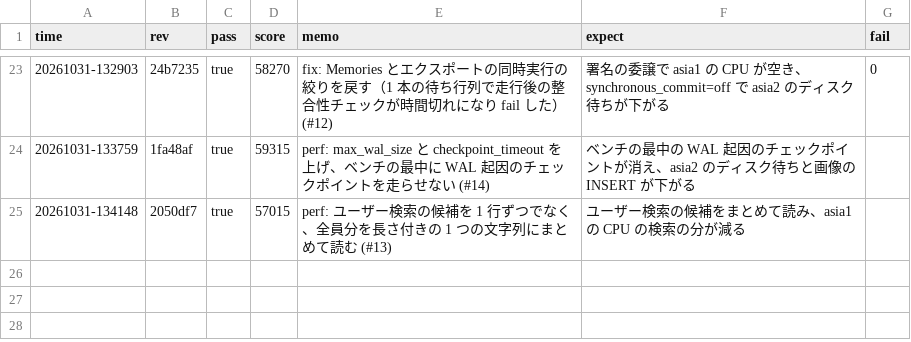
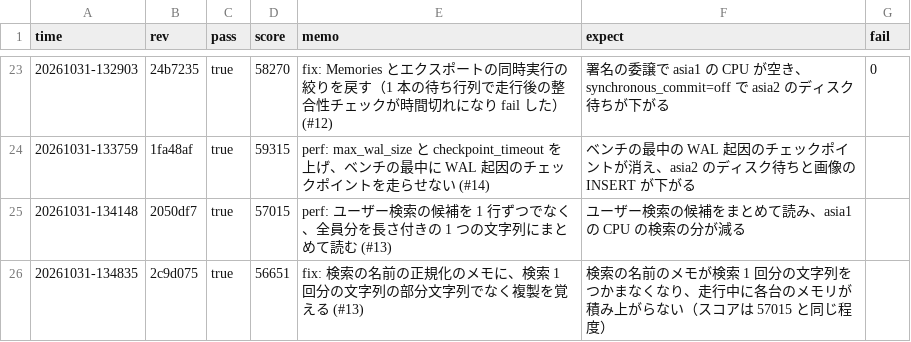
Before and after one commit to kmishima16/isucon2026, a TSV file: docs/scores.tsv, drawn as a sheet; only a part is shown, gaps mark what is left out; the diff names each change by its address in the sheet, - before the commit and + after, or states it on an @@ line.

Commit message:
chore: ベンチ結果を記録する

```diff
--- a/docs/scores.tsv
+++ b/docs/scores.tsv
+row 26: 20261031-134835 | 2c9d075 | true | 56651 | fix: 検索の名前の正規化のメモに、検索 1 回分の文字列の部分文字列でなく複製を覚える (#13) | 検索の名前のメモが検索 1 回分の文字列をつかまなくなり、走行中に各台のメモリが積み上がらない（スコアは 57015 と同じ程度）
```
